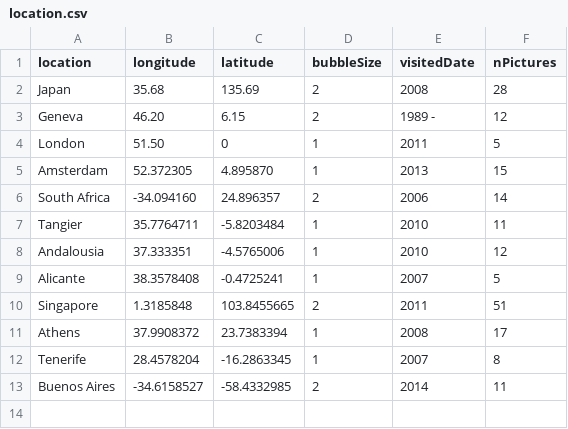
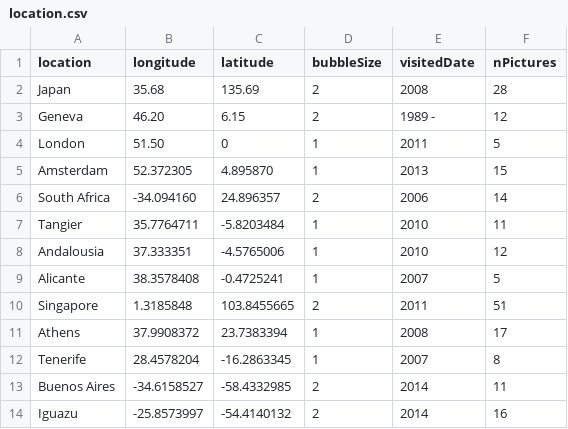
Before and after one commit to noemieroten/noemieroten.github.io, a CSV file: data/location.csv, drawn as a sheet; the diff names each change by its address in the sheet, - before the commit and + after, or states it on an @@ line.

Commit message:
iguazu pics

```diff
--- a/data/location.csv
+++ b/data/location.csv
+row 14: Iguazu | -25.8573997 | -54.4140132 | 2 | 2014 | 16
```
Also changed, not shown: 17 other files.
